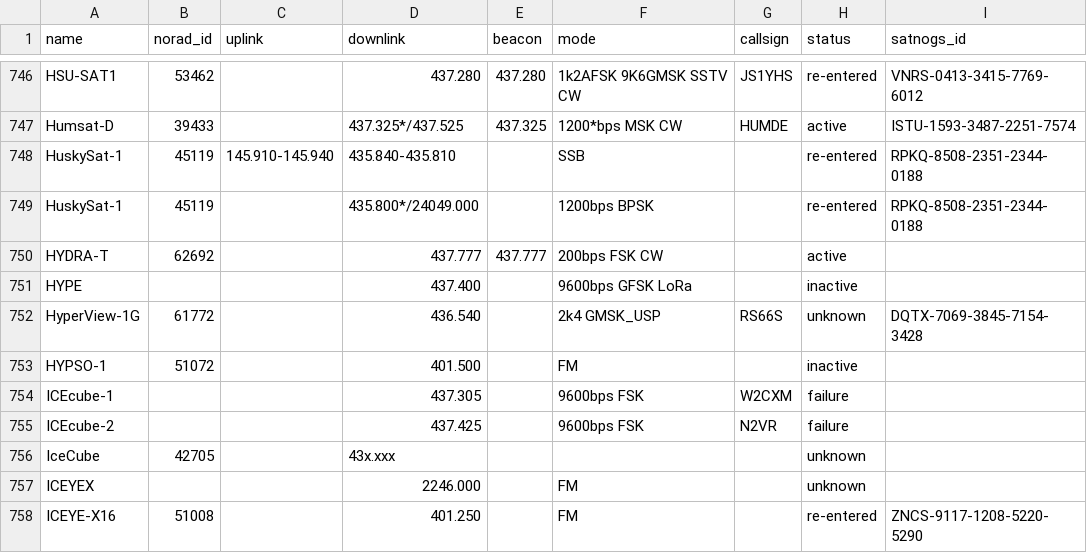
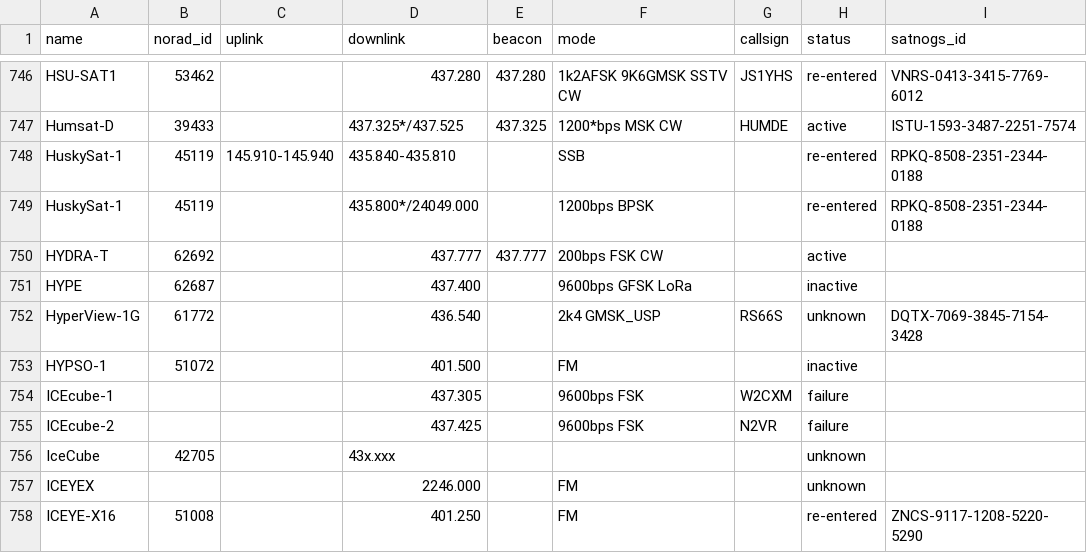
Before and after one commit to hyundotio/amateur-satellite-database, a CSV file: data/amsat-all-frequencies.csv, drawn as a sheet; only a part is shown, gaps mark what is left out.

```diff
--- a/data/amsat-all-frequencies.csv
+++ b/data/amsat-all-frequencies.csv
@@ -750,3 +750,3 @@ HuskySat-1,45119,,435.800*/24049.000,,1200bps BPSK,,re-entered,RPKQ-8508-2351-23
 HYDRA-T,62692,,437.777,437.777,200bps FSK CW,,active,
-HYPE,,,437.400,,9600bps GFSK LoRa,,inactive,
+HYPE,62687,,437.400,,9600bps GFSK LoRa,,inactive,
 HyperView-1G,61772,,436.540,,2k4 GMSK_USP,RS66S,unknown,DQTX-7069-3845-7154-3428
```
Also changed, not shown: data/satnogs.csv, 2 other files.
